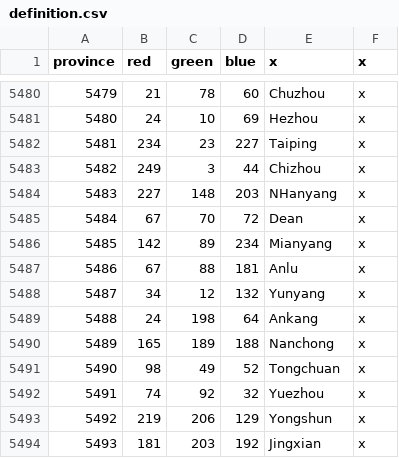
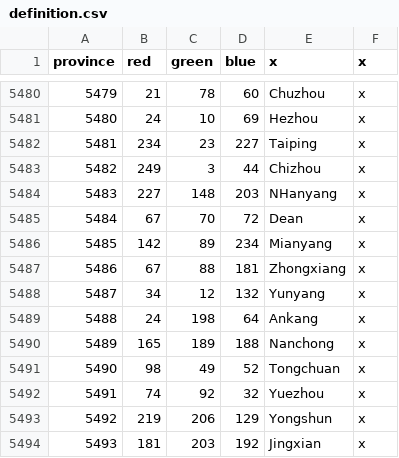
Before and after one commit to claivin/MoreReligions, a CSV file: map/definition.csv, drawn as a sheet; only a part is shown, gaps mark what is left out.

```diff
--- a/map/definition.csv
+++ b/map/definition.csv
@@ -5486,3 +5486,3 @@ province;red;green;blue;x;x
 5485;142;89;234;Mianyang;x
-5486;67;88;181;Anlu;x
+5486;67;88;181;Zhongxiang;x
 5487;34;12;132;Yunyang;x
```
Also changed, not shown: 40 other files.
